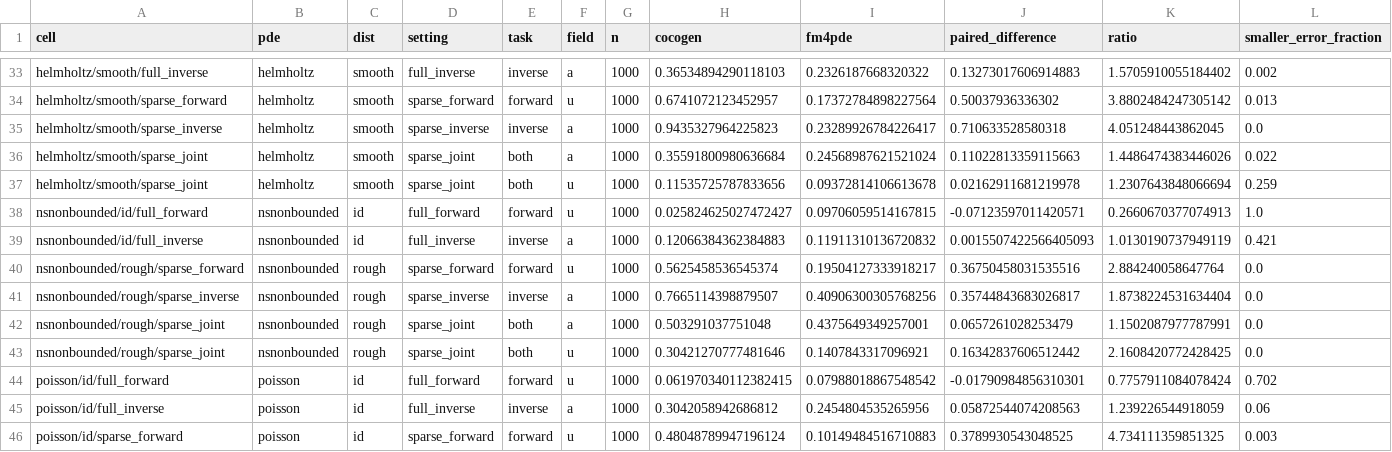
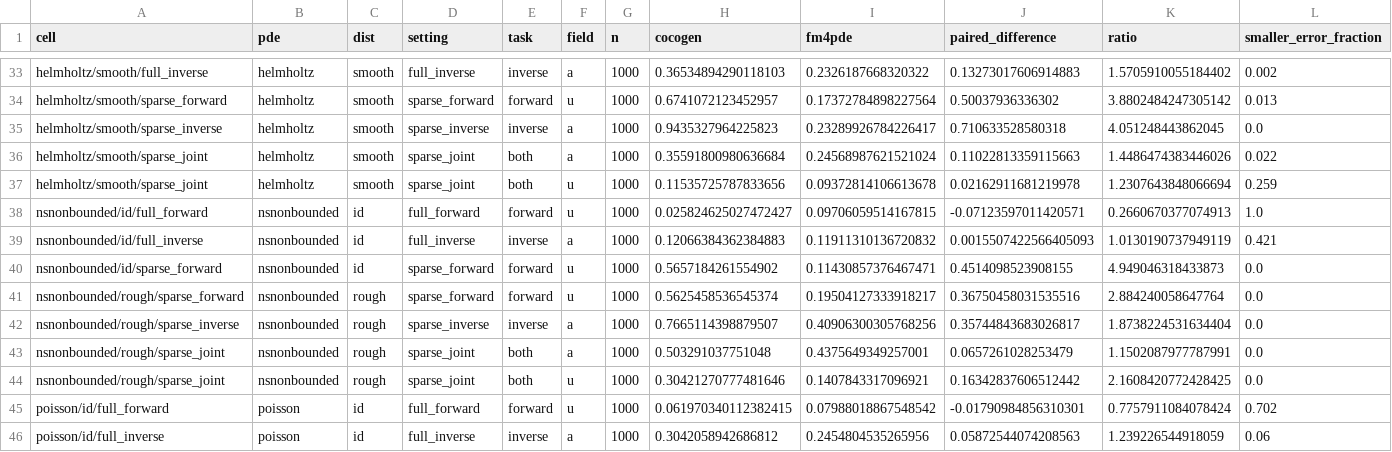
Before and after one commit to Astringency/CoCoGen, a CSV file: docs/execution_20260915/metrics_first60_partial_targets.csv, drawn as a sheet; only a part is shown, gaps mark what is left out; the shorter side is filled out with more unchanged rows.

Commit message:
Verify the first automatic report increment and 51 completed cells

```diff
--- a/docs/execution_20260915/metrics_first60_partial_targets.csv
+++ b/docs/execution_20260915/metrics_first60_partial_targets.csv
@@ -39,2 +39,3 @@ nsnonbounded/id/full_forward,nsnonbounded,id,full_forward,forward,u,1000,0.02582
 nsnonbounded/id/full_inverse,nsnonbounded,id,full_inverse,inverse,a,1000,0.12066384362384883,0.11911310136720832,0.0015507422566405093,1.0130190737949119,0.421
+nsnonbounded/id/sparse_forward,nsnonbounded,id,sparse_forward,forward,u,1000,0.5657184261554902,0.11430857376467471,0.4514098523908155,4.949046318433873,0.0
 nsnonbounded/rough/sparse_forward,nsnonbounded,rough,sparse_forward,forward,u,1000,0.5625458536545374,0.19504127333918217,0.36750458031535516,2.884240058647764,0.0
```
Also changed, not shown: 8 other files.
